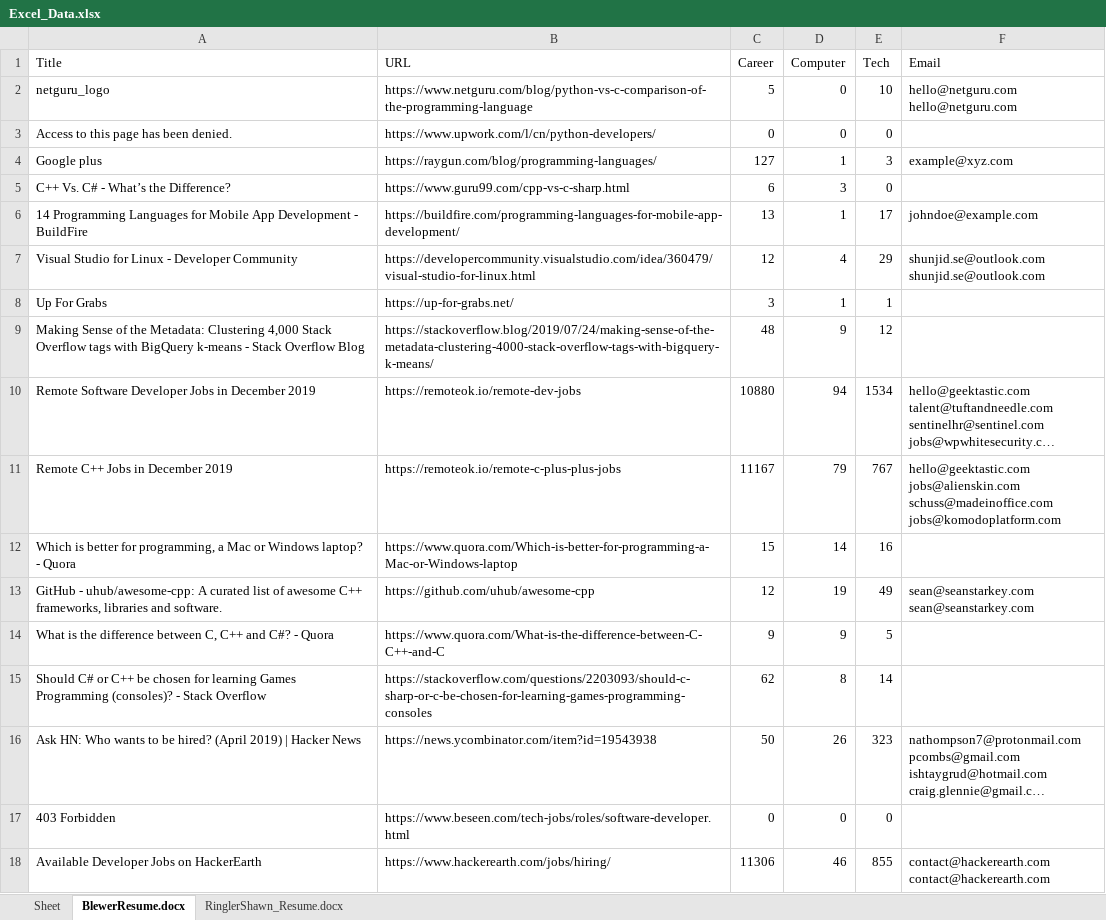
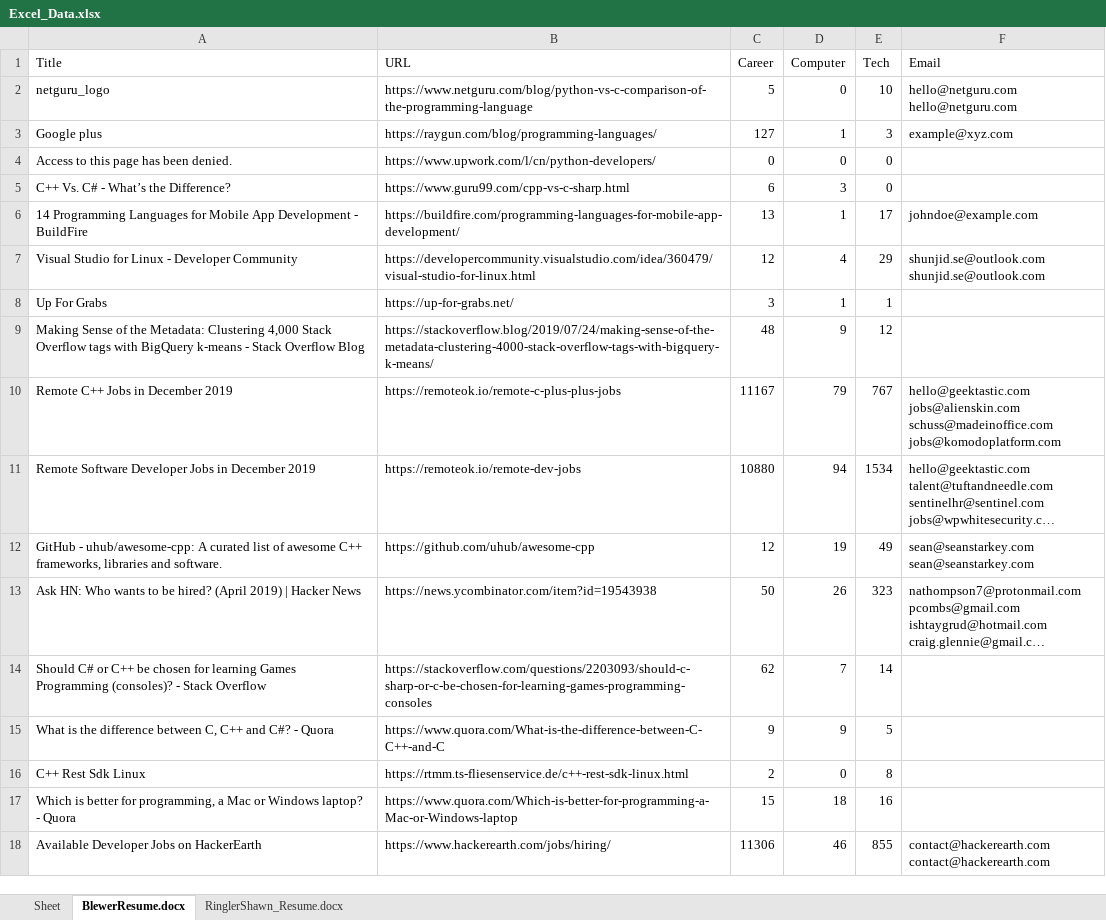
Before and after one commit to ablewer/WebScraper, an Excel workbook: Excel_Data.xlsx, sheet BlewerResume.docx, drawn as a sheet; long unchanged cells end in …; values as stored, in another font and other column widths than the file's, no borders; removed rows and columns are numbered as before the commit, all else as after; the diff names each change by its address in the sheet, - before the commit and + after, or states it on an @@ line.

```diff
--- a/Excel_Data.xlsx (sheet BlewerResume.docx)
+++ b/Excel_Data.xlsx (sheet BlewerResume.docx)
@@ row 4 moved to row 3: Google plus @@
@@ row 11 moved to row 10: Remote C++ Jobs in December 2019 @@
-row 12: Which is better for programming, a Mac or Windows laptop? - Quora | https://www.quora.com/Which-is-better-for-programming-a-Mac-or-Windows-laptop | 15 | 14 | 16
@@ row 16 moved to row 13: Ask HN: Who wants to be hired? (April 20… @@
+row 14: Should C# or C++ be chosen for learning Games Programming (consoles)? - Stack Overflow | https://stackoverflow.com/questions/2203093/should-c-sharp-or-c-be-chosen-for-learning-games-programming-consoles | 62 | 7 | 14
-row 15: Should C# or C++ be chosen for learning Games Programming (consoles)? - Stack Overflow | https://stackoverflow.com/questions/2203093/should-c-sharp-or-c-be-chosen-for-learning-games-programming-consoles | 62 | 8 | 14
-row 17: 403 Forbidden | https://www.beseen.com/tech-jobs/roles/software-developer.html | 0 | 0 | 0
+row 16: C++ Rest Sdk Linux | https://rtmm.ts-fliesenservice.de/c++-rest-sdk-linux.html | 2 | 0 | 8
+row 17: Which is better for programming, a Mac or Windows laptop? - Quora | https://www.quora.com/Which-is-better-for-programming-a-Mac-or-Windows-laptop | 15 | 18 | 16
```
Also changed, not shown: sheet RinglerShawn_Resume.docx, 2 other files.
